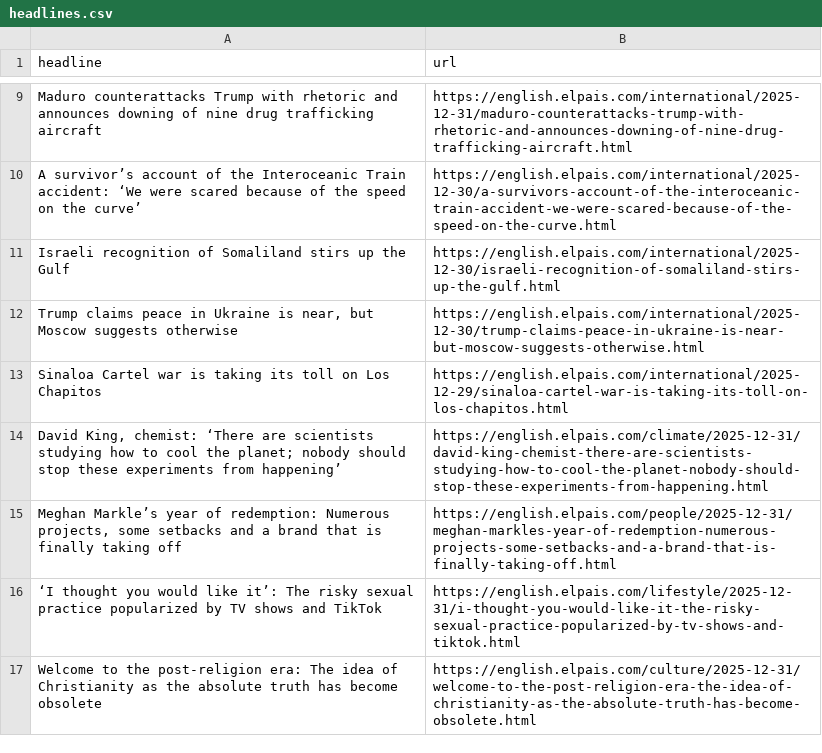
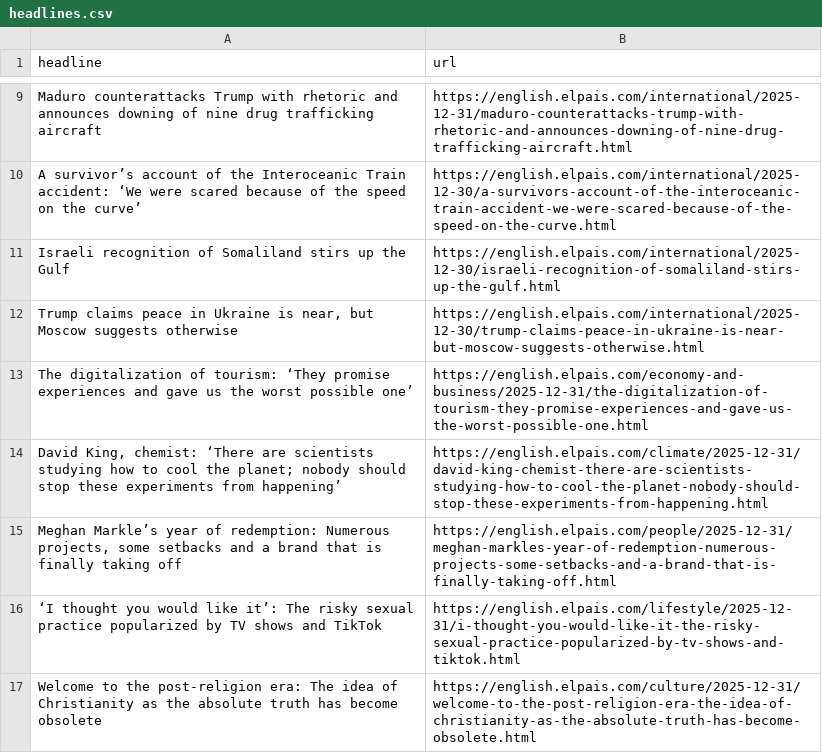
Before and after one commit to JSorrell99/el-pais-autoscraper, a CSV file: headlines.csv, drawn as a sheet; only a part is shown, gaps mark what is left out.

```diff
--- a/headlines.csv
+++ b/headlines.csv
@@ -12,3 +12,3 @@ Israeli recognition of Somaliland stirs up the Gulf ,https://english.elpais.com/
 "Trump claims peace in Ukraine is near, but Moscow suggests otherwise",https://english.elpais.com/international/2025-12-30/trump-claims-peace-in-ukraine-is-near-but-moscow-suggests-otherwise.html
-Sinaloa Cartel war is taking its toll on Los Chapitos,https://english.elpais.com/international/2025-12-29/sinaloa-cartel-war-is-taking-its-toll-on-los-chapitos.html
+The digitalization of tourism: ‘They promise experiences and gave us the worst possible one’,https://english.elpais.com/economy-and-business/2025-12-31/the-digitalization-of-tourism-they-promise-experiences-and-gave-us-the-worst-possible-one.html
 "David King, chemist: ‘There are scientists studying how to cool the planet; nobody should stop these experiments from happening’",https://english.elpais.com/climate/2025-12-31/david-king-chemist-there-are-scientists-studying-how-to-cool-the-planet-nobody-should-stop-these-experiments-from-happening.html
```
